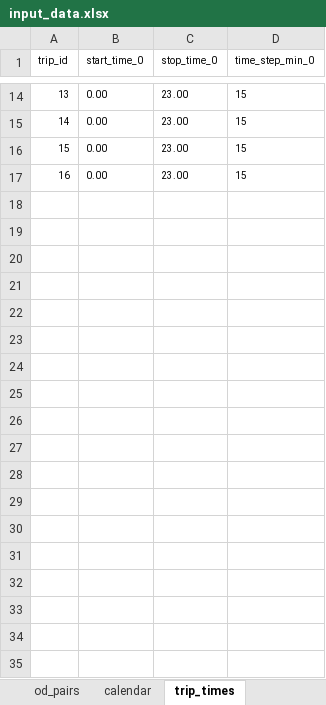
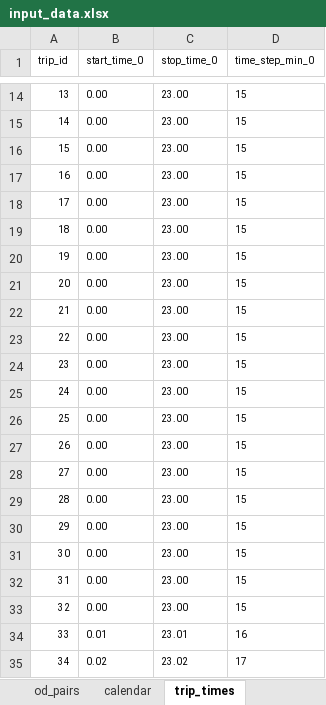
Before and after one commit to Edward-kwabena-Twumasi/orstrafficdata-archiver, an Excel workbook: input/input_data.xlsx, sheet trip_times, drawn as a sheet; only a part is shown, gaps mark what is left out; values as stored, in another font and other column widths than the file's, no borders; the diff names each change by its address in the sheet, - before the commit and + after, or states it on an @@ line.

```diff
--- a/input/input_data.xlsx (sheet trip_times)
+++ b/input/input_data.xlsx (sheet trip_times)
+row 18: 17 | 0.00 | 23.00 | 15
+row 19: 18 | 0.00 | 23.00 | 15
+row 20: 19 | 0.00 | 23.00 | 15
+row 21: 20 | 0.00 | 23.00 | 15
+row 22: 21 | 0.00 | 23.00 | 15
+row 23: 22 | 0.00 | 23.00 | 15
+row 24: 23 | 0.00 | 23.00 | 15
+row 25: 24 | 0.00 | 23.00 | 15
+row 26: 25 | 0.00 | 23.00 | 15
+row 27: 26 | 0.00 | 23.00 | 15
+row 28: 27 | 0.00 | 23.00 | 15
+row 29: 28 | 0.00 | 23.00 | 15
+row 30: 29 | 0.00 | 23.00 | 15
+row 31: 30 | 0.00 | 23.00 | 15
+row 32: 31 | 0.00 | 23.00 | 15
+row 33: 32 | 0.00 | 23.00 | 15
+row 34: 33 | 0.01 | 23.01 | 16
+row 35: 34 | 0.02 | 23.02 | 17
```
Also changed, not shown: sheet od_pairs, sheet calendar, 5 other files.
